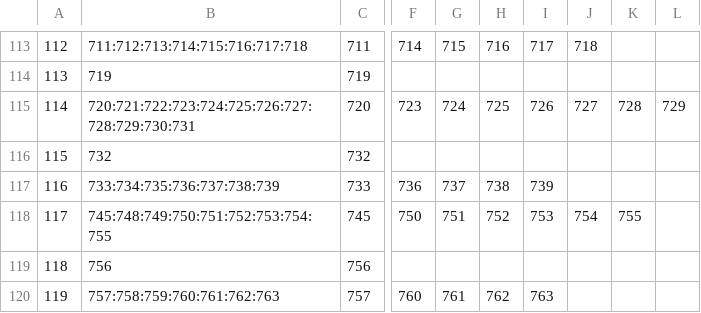
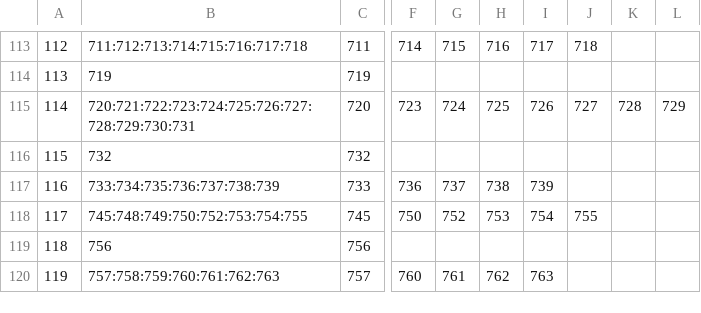
Before and after one commit to alxndr/almost-dead-net, a CSV file: src/data/csv/sets.csv, drawn as a sheet; only a part is shown, gaps mark what is left out; the diff names each change by its address in the sheet, - before the commit and + after, or states it on an @@ line.

```diff
--- a/src/data/csv/sets.csv
+++ b/src/data/csv/sets.csv
-B118: 745:748:749:750:751:752:753:754:755
+B118: 745:748:749:750:752:753:754:755
-G118: 751
+G118: 752
-H118: 752
+H118: 753
-I118: 753
+I118: 754
-J118: 754
+J118: 755
-K118: 755
+K118: (empty)
```
Also changed, not shown: src/data/csv/segues.csv, src/data/csv/songperformances.csv, 2 other files.
